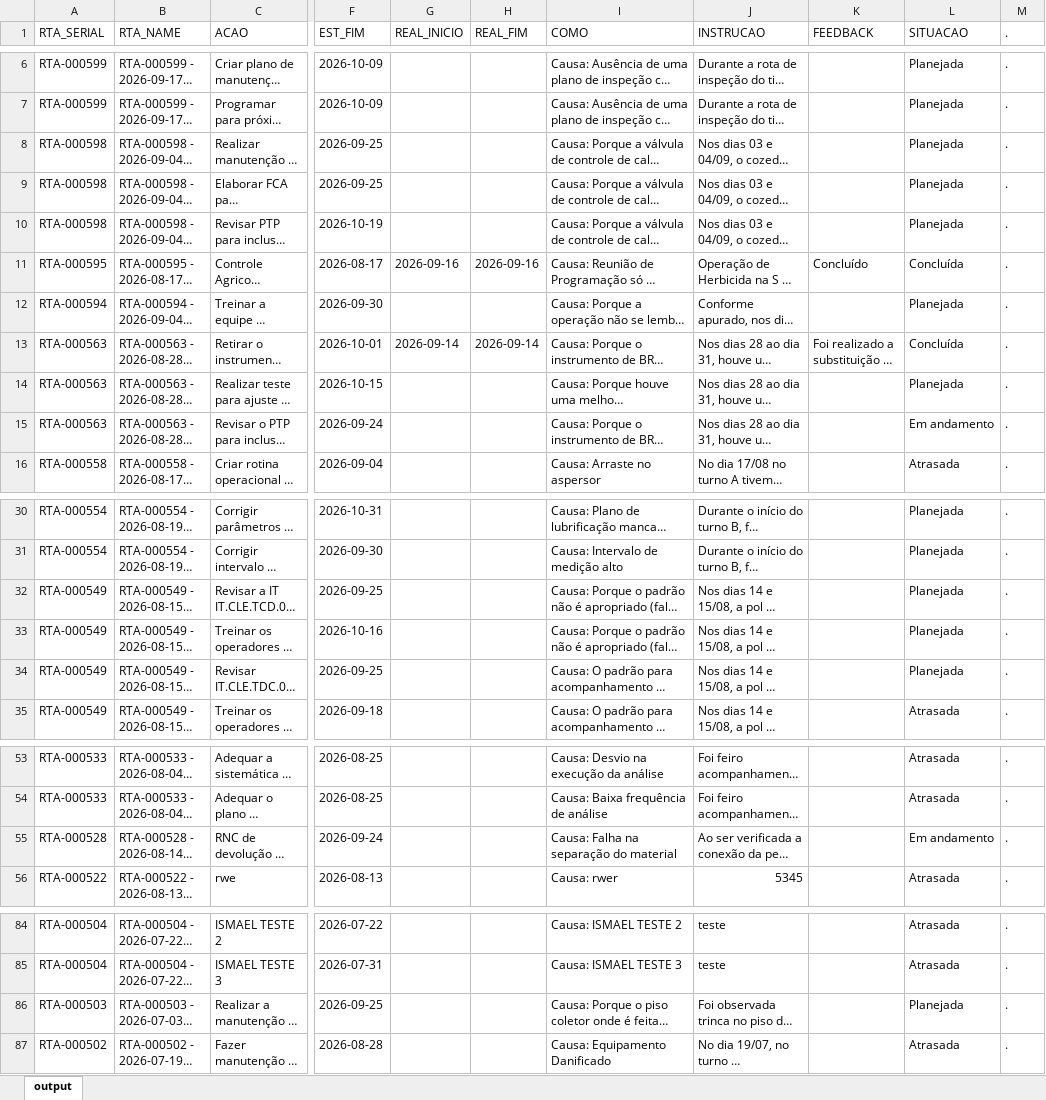
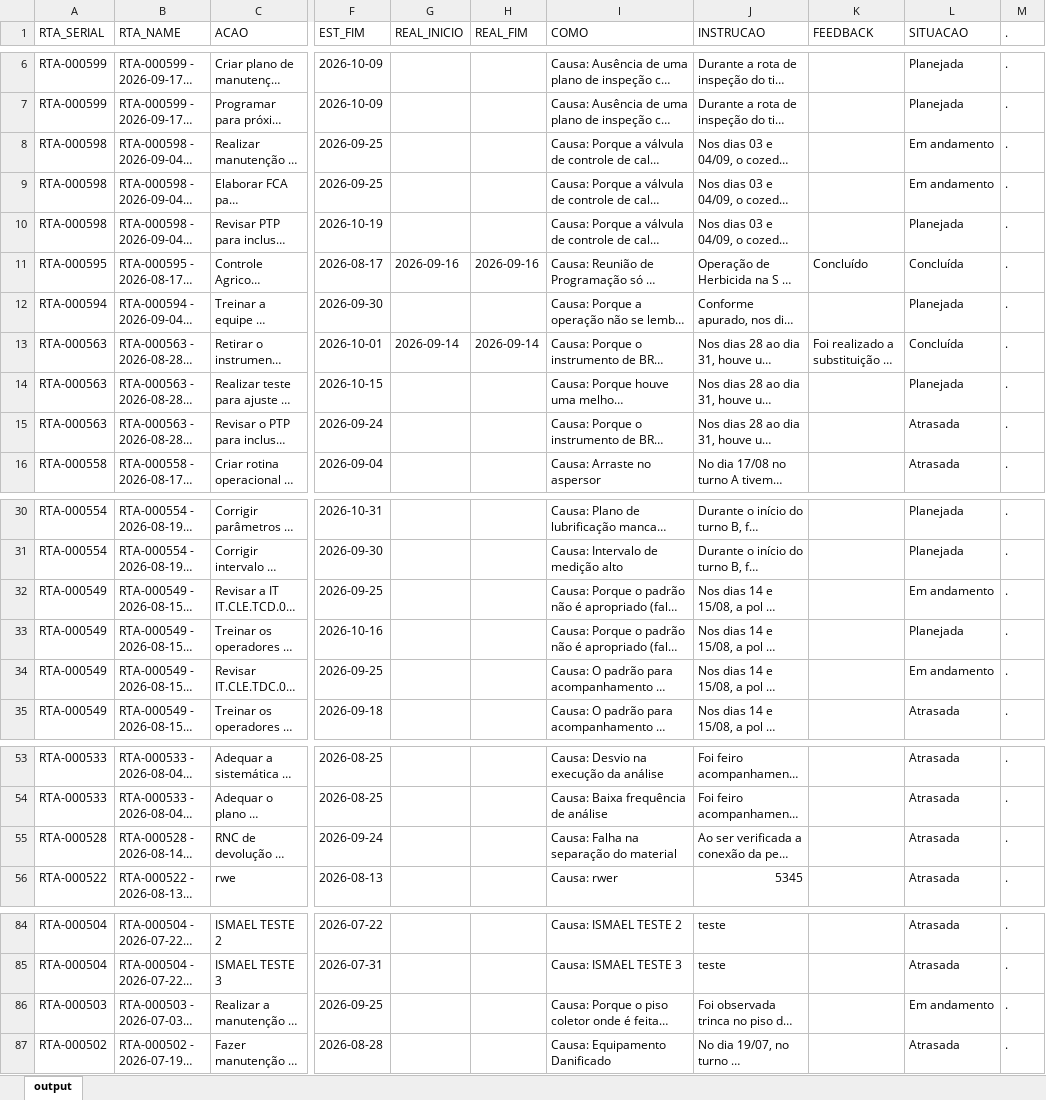
Before and after one commit to raulgribeiro/RTA-Dashboard, an Excel workbook: downloads/RTA_Dados.xlsx, sheet output, drawn as a sheet; only a part is shown, gaps mark what is left out; long unchanged cells end in …; values as stored, in another font and other column widths than the file's, no borders; the diff covers the shown part only; the diff names each change by its address in the sheet, - before the commit and + after, or states it on an @@ line.

```diff
--- a/downloads/RTA_Dados.xlsx (sheet output)
+++ b/downloads/RTA_Dados.xlsx (sheet output)
-L8:L9 (SITUACAO): Planejada
+L8:L9 (SITUACAO): Em andamento
-L15 (SITUACAO): Em andamento
+L15 (SITUACAO): Atrasada
-L32 (SITUACAO): Planejada
+L32 (SITUACAO): Em andamento
-L34 (SITUACAO): Planejada
+L34 (SITUACAO): Em andamento
-L55 (SITUACAO): Em andamento
+L55 (SITUACAO): Atrasada
-L86 (SITUACAO): Planejada
+L86 (SITUACAO): Em andamento
```
Also changed, not shown: 1 edited cell elsewhere in this sheet, downloads/RTA_Unidade.xlsx, 2 other files.
